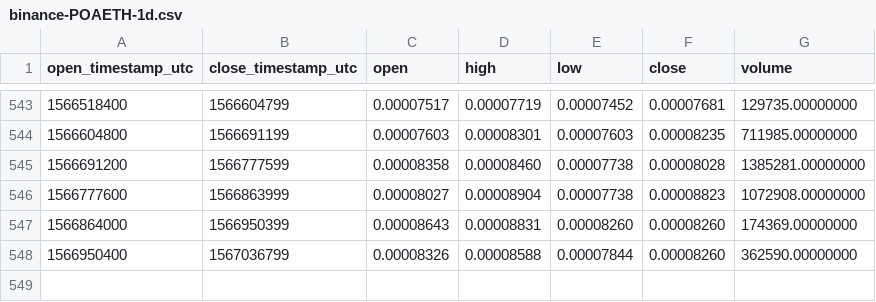
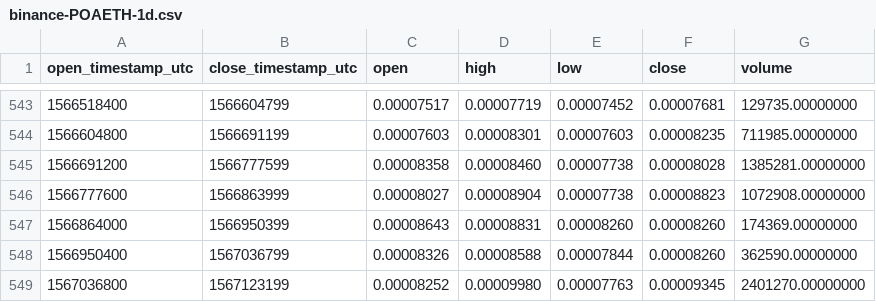
Before and after one commit to cryptobigbro/binance-POAETH, a CSV file: binance-POAETH-1d.csv, drawn as a sheet; only a part is shown, gaps mark what is left out; the diff names each change by its address in the sheet, - before the commit and + after, or states it on an @@ line.

Commit message:
Update OHLCV data.

```diff
--- a/binance-POAETH-1d.csv
+++ b/binance-POAETH-1d.csv
+row 549: 1567036800 | 1567123199 | 0.00008252 | 0.00009980 | 0.00007763 | 0.00009345 | 2401270.00000000
```
Also changed, not shown: 1 other file.
